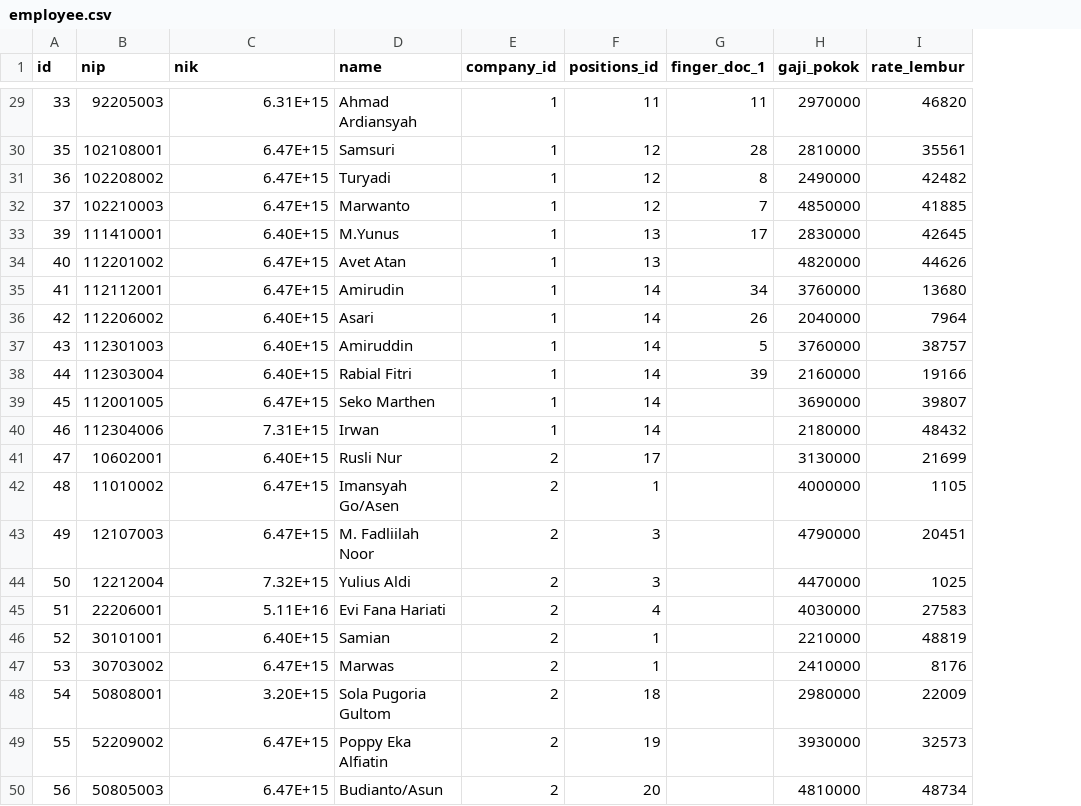
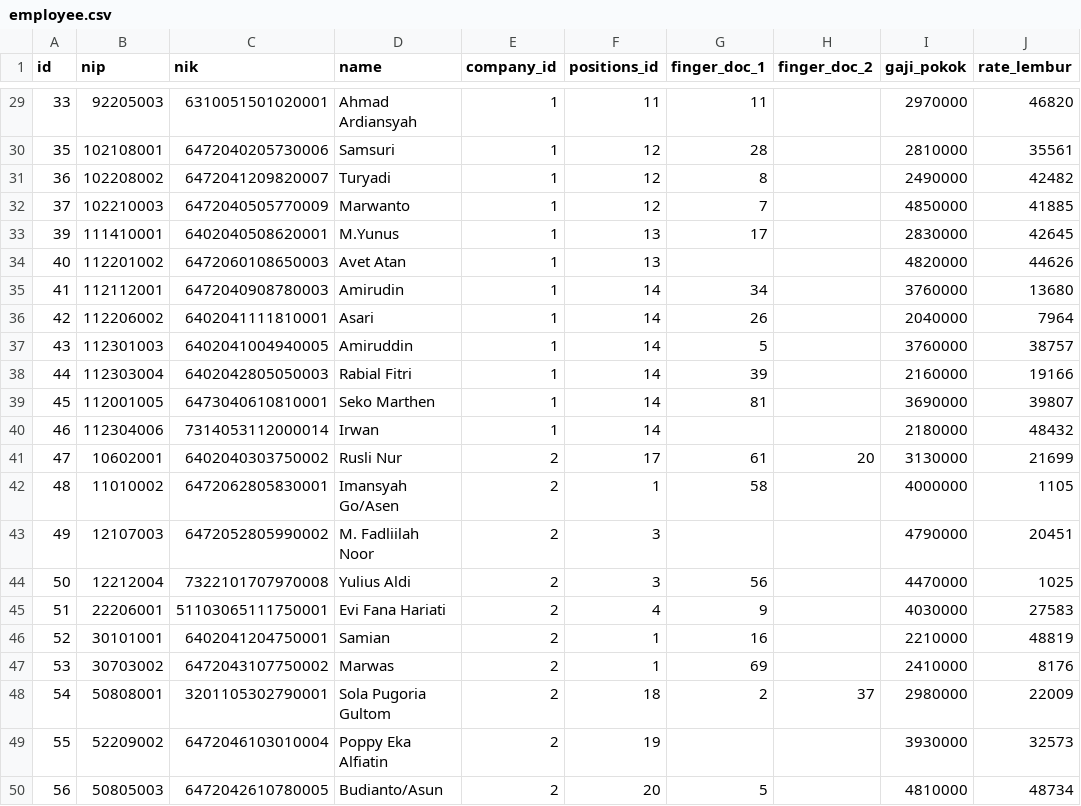
Before and after one commit to haidi20/HRIS-KPT, a CSV file: database/data/employee.csv, drawn as a sheet; only a part is shown, gaps mark what is left out; the diff covers the shown part only; the diff names each change by its address in the sheet, - before the commit and + after, or states it on an @@ line.

Commit message:
Update Data Employee & Fingers

```diff
--- a/database/data/employee.csv
+++ b/database/data/employee.csv
+column H (finger_doc_2), rows 41-48: 20 |  |  |  |  |  |  | 37
-C29 (nik): 6.31E+15
+C29 (nik): 6310051501020001
-C30 (nik): 6.47E+15
+C30 (nik): 6472040205730006
-C31 (nik): 6.47E+15
+C31 (nik): 6472041209820007
-C32 (nik): 6.47E+15
+C32 (nik): 6472040505770009
-C33 (nik): 6.40E+15
+C33 (nik): 6402040508620001
-C34 (nik): 6.47E+15
+C34 (nik): 6472060108650003
-C35 (nik): 6.47E+15
+C35 (nik): 6472040908780003
-C36 (nik): 6.40E+15
+C36 (nik): 6402041111810001
-C37 (nik): 6.40E+15
+C37 (nik): 6402041004940005
-C38 (nik): 6.40E+15
+C38 (nik): 6402042805050003
-C39 (nik): 6.47E+15
+C39 (nik): 6473040610810001
-G39 (finger_doc_1): (empty)
+G39 (finger_doc_1): 81
-C40 (nik): 7.31E+15
+C40 (nik): 7314053112000014
-C41 (nik): 6.40E+15
+C41 (nik): 6402040303750002
-G41 (finger_doc_1): (empty)
+G41 (finger_doc_1): 61
-C42 (nik): 6.47E+15
+C42 (nik): 6472062805830001
-G42 (finger_doc_1): (empty)
+G42 (finger_doc_1): 58
-C43 (nik): 6.47E+15
+C43 (nik): 6472052805990002
-C44 (nik): 7.32E+15
+C44 (nik): 7322101707970008
-G44 (finger_doc_1): (empty)
+G44 (finger_doc_1): 56
-C45 (nik): 5.11E+16
+C45 (nik): 51103065111750001
-G45 (finger_doc_1): (empty)
+G45 (finger_doc_1): 9
-C46 (nik): 6.40E+15
+C46 (nik): 6402041204750001
-G46 (finger_doc_1): (empty)
+G46 (finger_doc_1): 16
-C47 (nik): 6.47E+15
+C47 (nik): 6472043107750002
-G47 (finger_doc_1): (empty)
+G47 (finger_doc_1): 69
-C48 (nik): 3.20E+15
+C48 (nik): 3201105302790001
-G48 (finger_doc_1): (empty)
+G48 (finger_doc_1): 2
-C49 (nik): 6.47E+15
+C49 (nik): 6472046103010004
-C50 (nik): 6.47E+15
+C50 (nik): 6472042610780005
-G50 (finger_doc_1): (empty)
+G50 (finger_doc_1): 5
```
Also changed, not shown: 138 edited cells elsewhere in this file, 10 other files.
